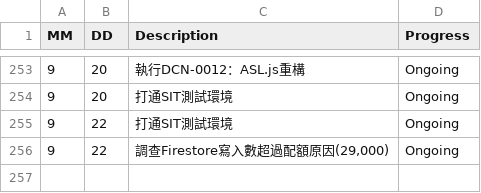
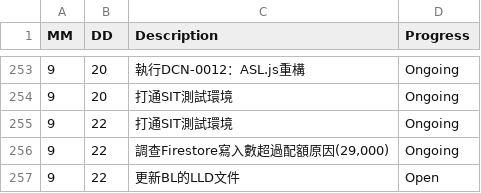
Before and after one commit to AustinLiao69/Project-LCAS-Sandbox, a CSV file: 00. Master_Project document/0001. Work log.csv, drawn as a sheet; only a part is shown, gaps mark what is left out.

```diff
--- a/00. Master_Project document/0001. Work log.csv
+++ b/00. Master_Project document/0001. Work log.csv
@@ -256 +256,2 @@ MM 	 DD 	 Description 	    Progress
 9	22	 調查Firestore寫入數超過配額原因(29,000) 	 Ongoing
+9	22	 更新BL的LLD文件 	 Open
```
Also changed, not shown: 1 other file.
